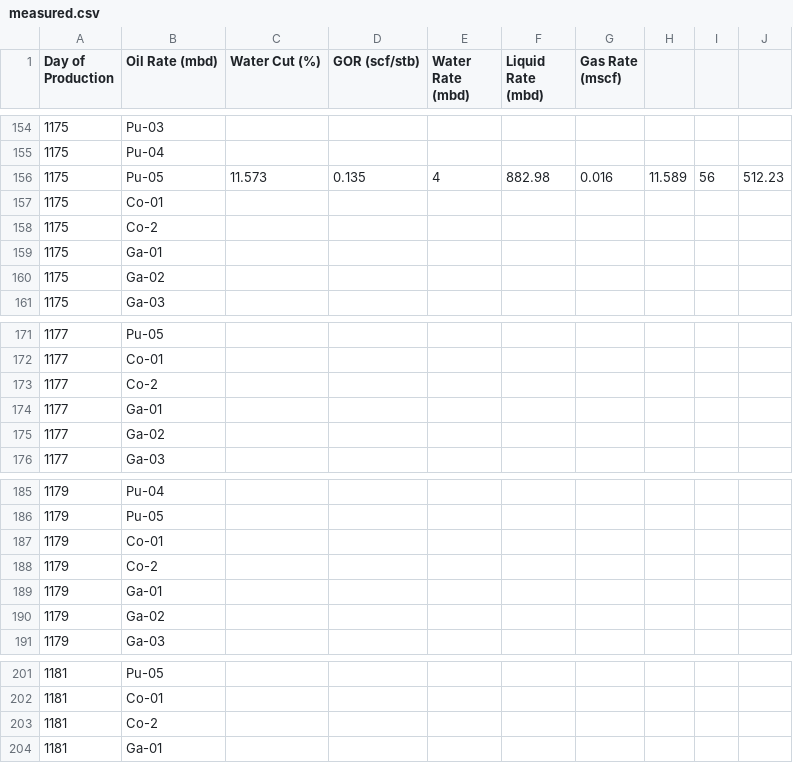
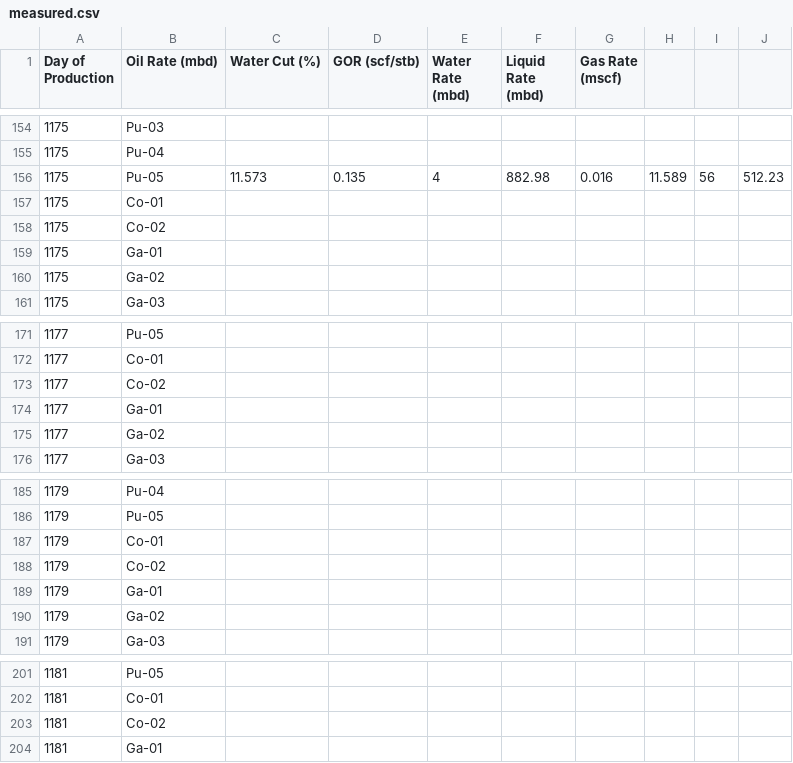
Before and after one commit to maana-io/q-tutorials, a CSV file: claroil/well-opportunity/data/measured.csv, drawn as a sheet; only a part is shown, gaps mark what is left out; the diff covers the shown part only.

```diff
--- a/claroil/well-opportunity/data/measured.csv
+++ b/claroil/well-opportunity/data/measured.csv
@@ -157,3 +157,3 @@ Day of Production,Oil Rate (mbd),Water Cut (%),GOR (scf/stb),Water Rate (mbd),Li
 1175,Co-01,,,,,,
-1175,Co-2,,,,,,
+1175,Co-02,,,,,,
 1175,Ga-01,,,,,,
@@ -172,3 +172,3 @@ Day of Production,Oil Rate (mbd),Water Cut (%),GOR (scf/stb),Water Rate (mbd),Li
 1177,Co-01,,,,,,
-1177,Co-2,,,,,,
+1177,Co-02,,,,,,
 1177,Ga-01,,,,,,
@@ -187,3 +187,3 @@ Day of Production,Oil Rate (mbd),Water Cut (%),GOR (scf/stb),Water Rate (mbd),Li
 1179,Co-01,,,,,,
-1179,Co-2,,,,,,
+1179,Co-02,,,,,,
 1179,Ga-01,,,,,,
@@ -202,3 +202,3 @@ Day of Production,Oil Rate (mbd),Water Cut (%),GOR (scf/stb),Water Rate (mbd),Li
 1181,Co-01,,,,,,
-1181,Co-2,,,,,,
+1181,Co-02,,,,,,
 1181,Ga-01,,,,,,
```
Also changed, not shown: 10 edited cells elsewhere in this file, 1 other file.
